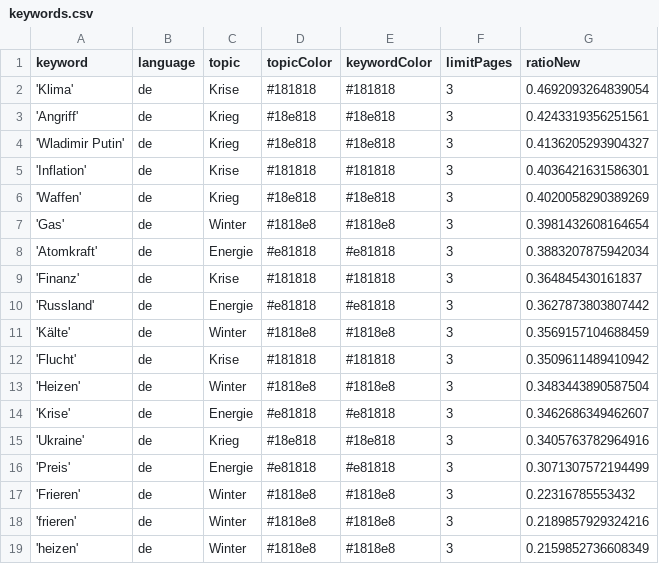
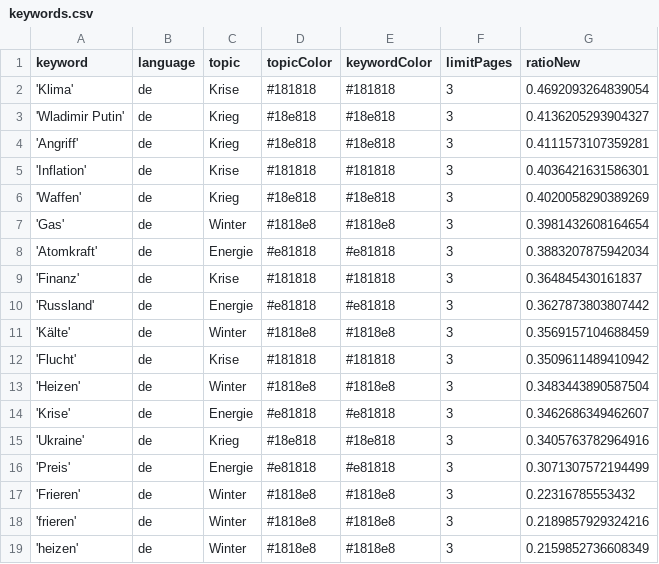
Before and after one commit to liese97-news/winterIsComing2, a CSV file: keywords.csv, drawn as a sheet.

```diff
--- a/keywords.csv
+++ b/keywords.csv
@@ -2,4 +2,4 @@ keyword,language,topic,topicColor,keywordColor,limitPages,ratioNew
 'Klima',de,Krise,#181818,#181818,3,0.4692093264839054
-'Angriff',de,Krieg,#18e818,#18e818,3,0.4243319356251561
 'Wladimir Putin',de,Krieg,#18e818,#18e818,3,0.4136205293904327
+'Angriff',de,Krieg,#18e818,#18e818,3,0.4111573107359281
 'Inflation',de,Krise,#181818,#181818,3,0.4036421631586301
```
Also changed, not shown: 1 other file.
